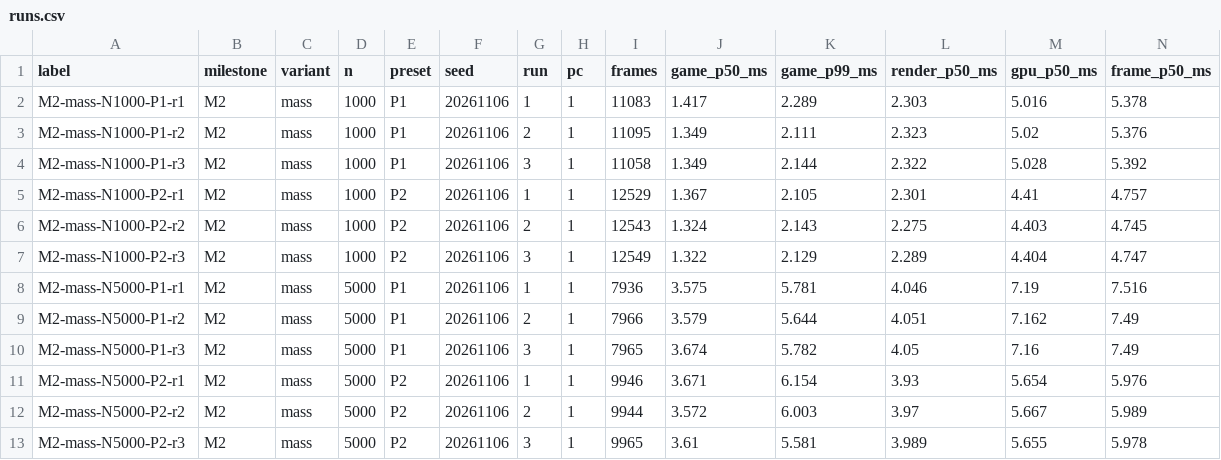
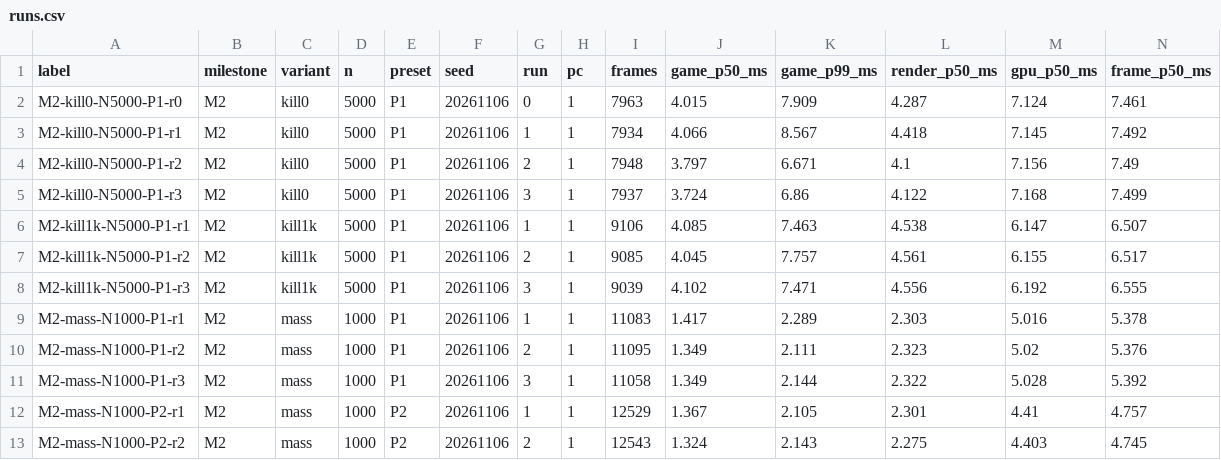
Before and after one commit to hon454/unreal-horde-optimization-lab, a CSV file: Measurements/M2/runs.csv, drawn as a sheet; only a part is shown; the shorter side is filled out with more unchanged rows; rows hold the shown columns only; the diff names each change by its address in the sheet, - before the commit and + after, or states it on an @@ line.

Commit message:
docs(m2): results, worklog and post material for M2
E2 (d) rerun on package b5868cd: normal scenario 7.49 ms vs +1,000 deaths/s 6.52 ms frame (5k P1); render thread 4.12 -> 4.56 ms.

```diff
--- a/Measurements/M2/runs.csv
+++ b/Measurements/M2/runs.csv
+row 2: M2-kill0-N5000-P1-r0 | M2 | kill0 | 5000 | P1 | 20261106 | 0 | 1 | 7963 | 4.015 | 7.909 | 4.287 | 7.124 | 7.461
+row 3: M2-kill0-N5000-P1-r1 | M2 | kill0 | 5000 | P1 | 20261106 | 1 | 1 | 7934 | 4.066 | 8.567 | 4.418 | 7.145 | 7.492
+row 4: M2-kill0-N5000-P1-r2 | M2 | kill0 | 5000 | P1 | 20261106 | 2 | 1 | 7948 | 3.797 | 6.671 | 4.1 | 7.156 | 7.49
+row 5: M2-kill0-N5000-P1-r3 | M2 | kill0 | 5000 | P1 | 20261106 | 3 | 1 | 7937 | 3.724 | 6.86 | 4.122 | 7.168 | 7.499
+row 6: M2-kill1k-N5000-P1-r1 | M2 | kill1k | 5000 | P1 | 20261106 | 1 | 1 | 9106 | 4.085 | 7.463 | 4.538 | 6.147 | 6.507
+row 7: M2-kill1k-N5000-P1-r2 | M2 | kill1k | 5000 | P1 | 20261106 | 2 | 1 | 9085 | 4.045 | 7.757 | 4.561 | 6.155 | 6.517
+row 8: M2-kill1k-N5000-P1-r3 | M2 | kill1k | 5000 | P1 | 20261106 | 3 | 1 | 9039 | 4.102 | 7.471 | 4.556 | 6.192 | 6.555
```
Also changed, not shown: Measurements/M2/summary.csv, 8 other files.
